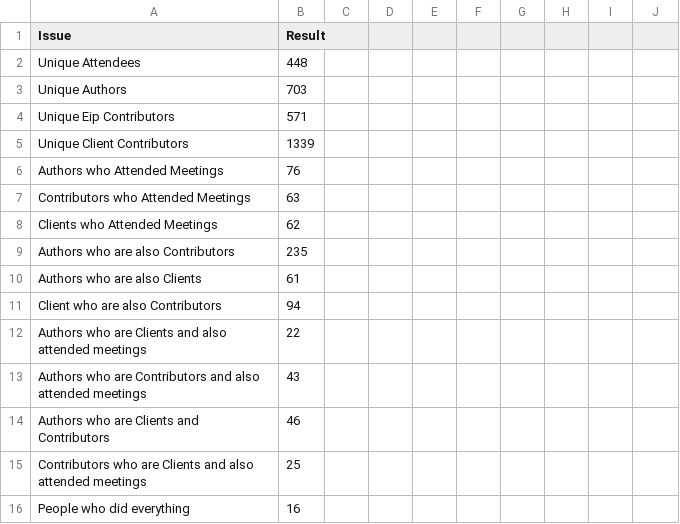
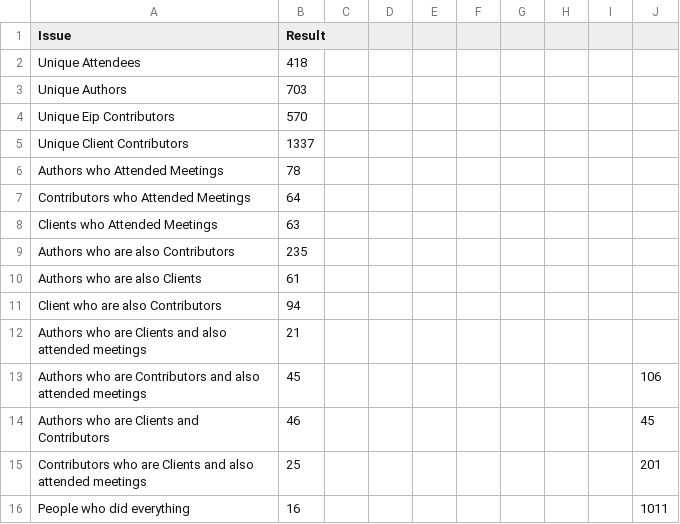
Before and after one commit to Fintech-Research-Lab/Ethereum_Governance_Project, a CSV file: Analysis/Meeting Attendees and Ethereum Community Analysis/Name_Results.csv, drawn as a sheet; the diff names each change by its address in the sheet, - before the commit and + after, or states it on an @@ line.

```diff
--- a/Analysis/Meeting Attendees and Ethereum Community Analysis/Name_Results.csv
+++ b/Analysis/Meeting Attendees and Ethereum Community Analysis/Name_Results.csv
-B2 (Result): 448
+B2 (Result): 418
-B4 (Result): 571
+B4 (Result): 570
-B5 (Result): 1339
+B5 (Result): 1337
-B6 (Result): 76
+B6 (Result): 78
-B7 (Result): 63
+B7 (Result): 64
-B8 (Result): 62
+B8 (Result): 63
-B12 (Result): 22
+B12 (Result): 21
-B13 (Result): 43
+B13 (Result): 45
-J13: (empty)
+J13: 106
-J14: (empty)
+J14: 45
-J15: (empty)
+J15: 201
-J16: (empty)
+J16: 1011
```
Also changed, not shown: Analysis/Meeting Attendees and Ethereum Community Analysis/names_to_change3.csv, Analysis/Meeting Attendees and Ethereum Community Analysis/names_to_change_post_manual.csv, 11 other files.
